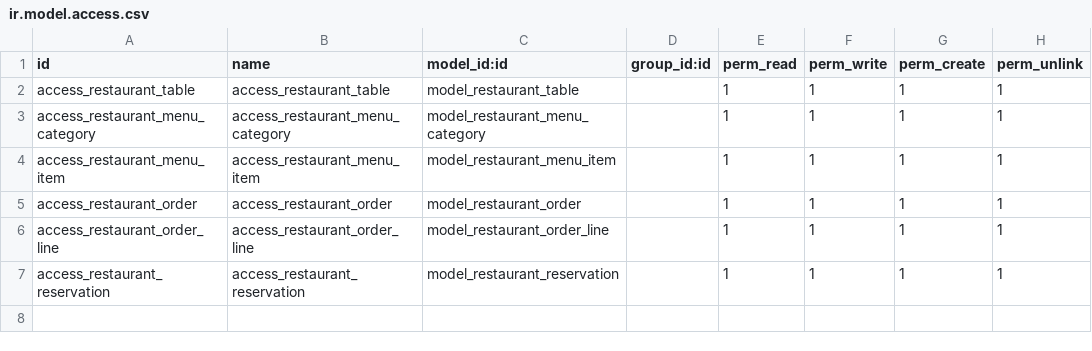
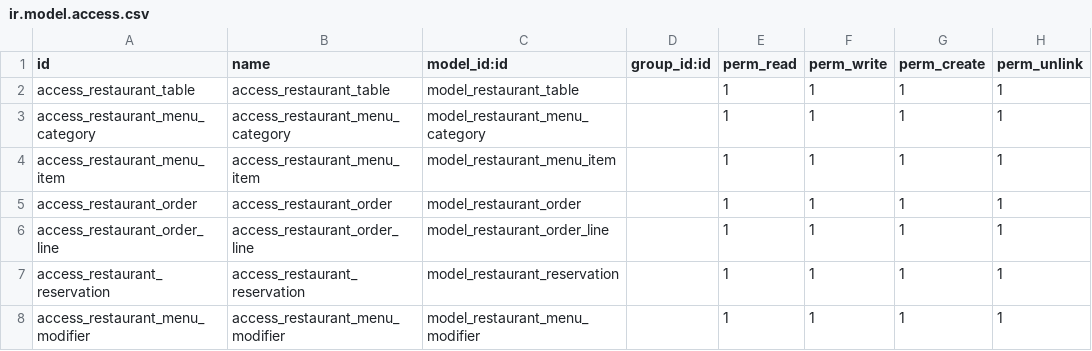
Before and after one commit to hossamElgainy/Restaurant_Management, a CSV file: custom_addons/restaurant_management/security/ir.model.access.csv, drawn as a sheet; the diff names each change by its address in the sheet, - before the commit and + after, or states it on an @@ line.

Commit message:
made level 7 [made item modifiers]

```diff
--- a/custom_addons/restaurant_management/security/ir.model.access.csv
+++ b/custom_addons/restaurant_management/security/ir.model.access.csv
+row 8: access_restaurant_menu_modifier | access_restaurant_menu_modifier | model_restaurant_menu_modifier |  | 1 | 1 | 1 | 1
```
Also changed, not shown: 9 other files.
